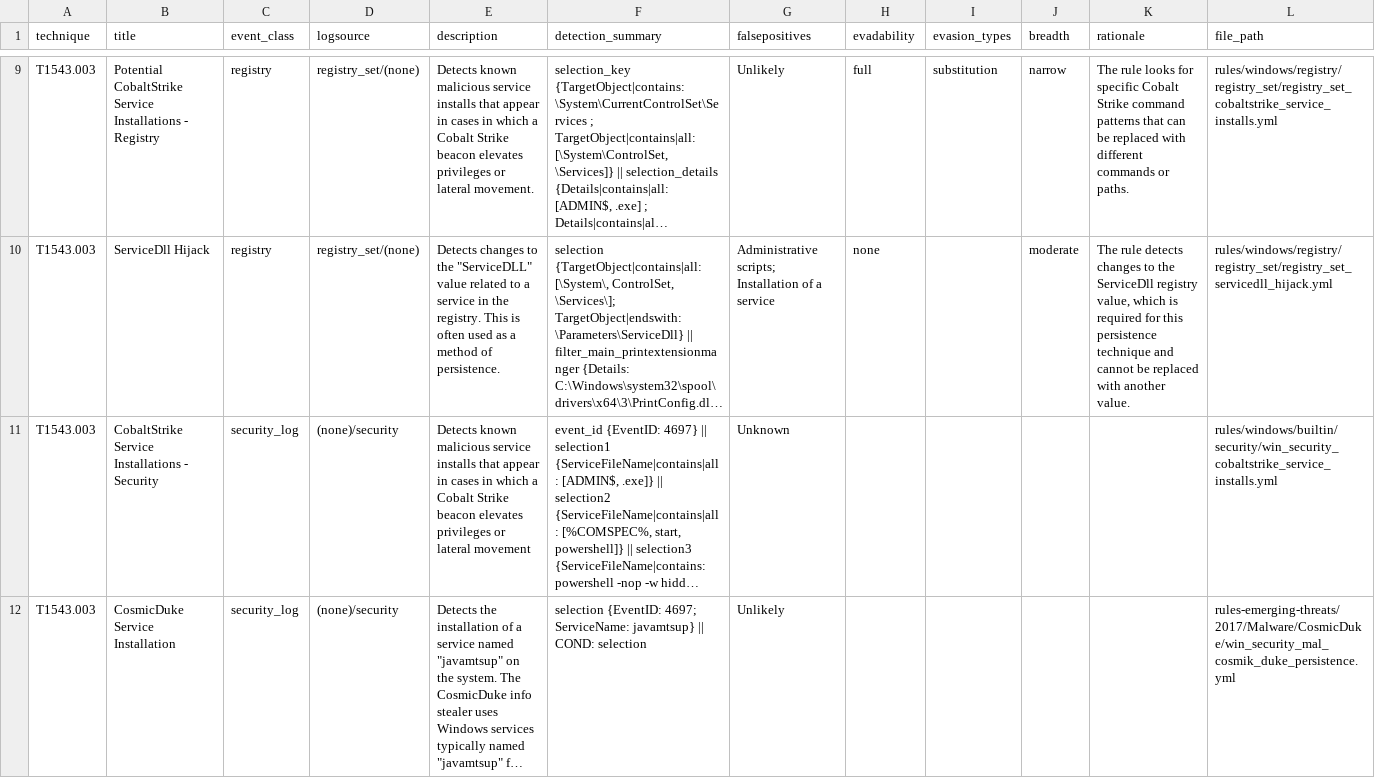
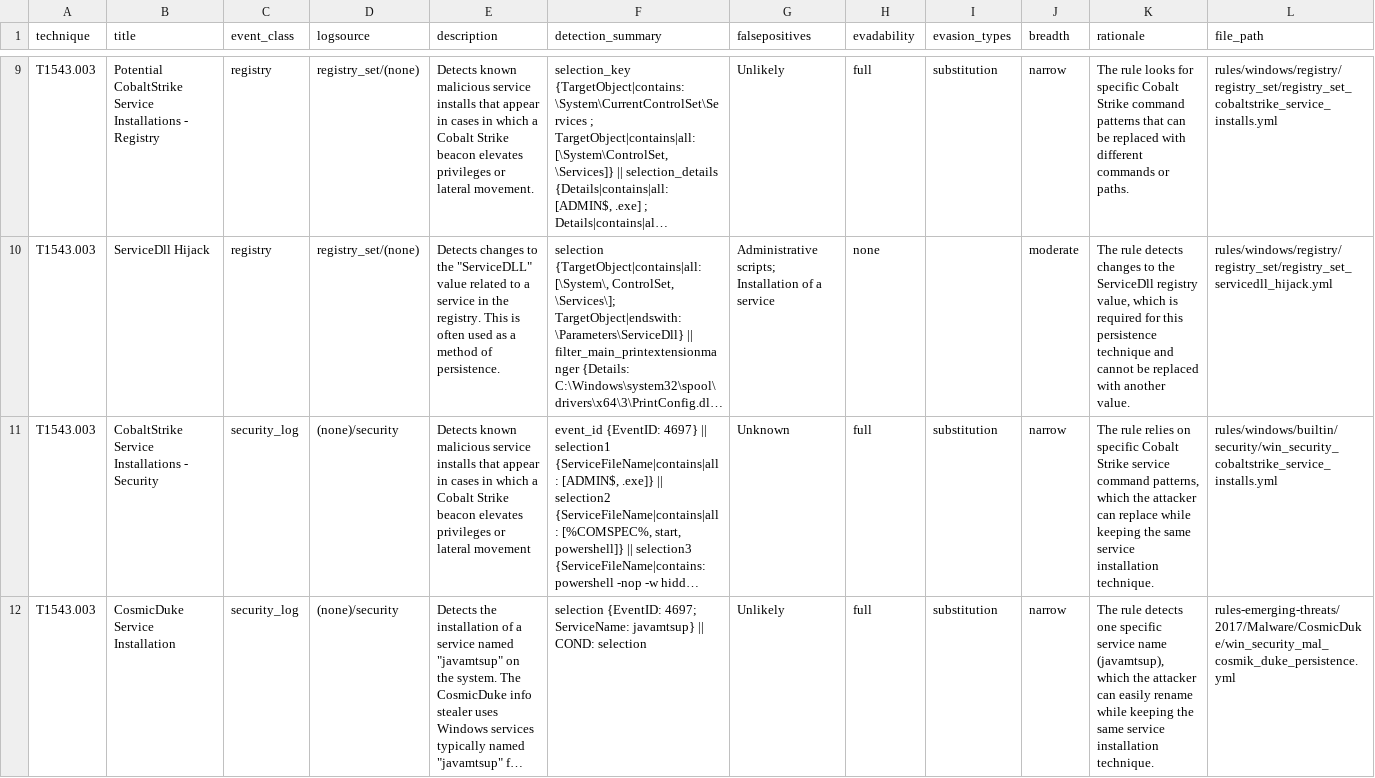
Before and after one commit to satyavardhan912/sigma-evasion-thesis, a CSV file: data/classification_sheet.csv, drawn as a sheet; only a part is shown, gaps mark what is left out; long unchanged cells end in …; the diff covers the shown part only; the diff names each change by its address in the sheet, - before the commit and + after, or states it on an @@ line.

Commit message:
Classify final security-log batch; flag out-of-scope scheduled-task rule

```diff
--- a/data/classification_sheet.csv
+++ b/data/classification_sheet.csv
-H11:H12 (evadability): (empty)
+H11:H12 (evadability): full
-I11:I12 (evasion_types): (empty)
+I11:I12 (evasion_types): substitution
-J11:J12 (breadth): (empty)
+J11:J12 (breadth): narrow
-K11 (rationale): (empty)
+K11 (rationale): The rule relies on specific Cobalt Strike service command patterns, which the attacker can replace while keeping the same service installation technique.
-K12 (rationale): (empty)
+K12 (rationale): The rule detects one specific service name (javamtsup), which the attacker can easily rename while keeping the same service installation technique.
```
Also changed, not shown: 21 edited cells elsewhere in this file, 1 other file.
